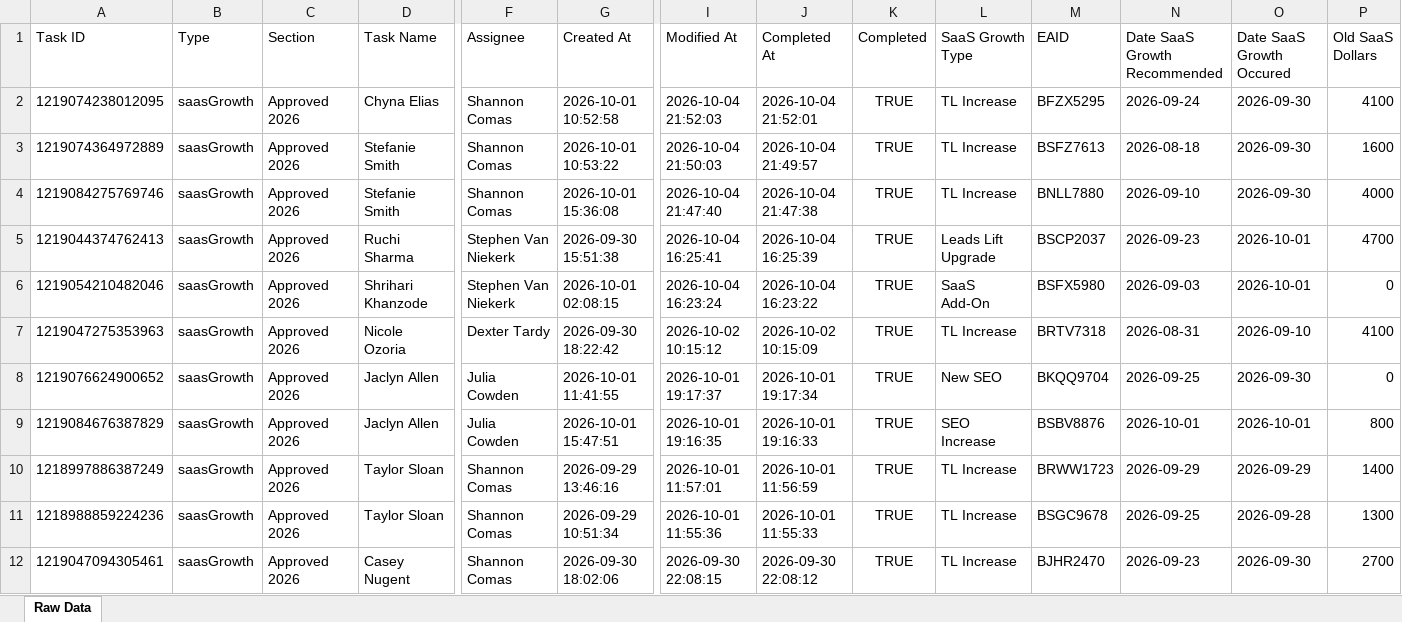
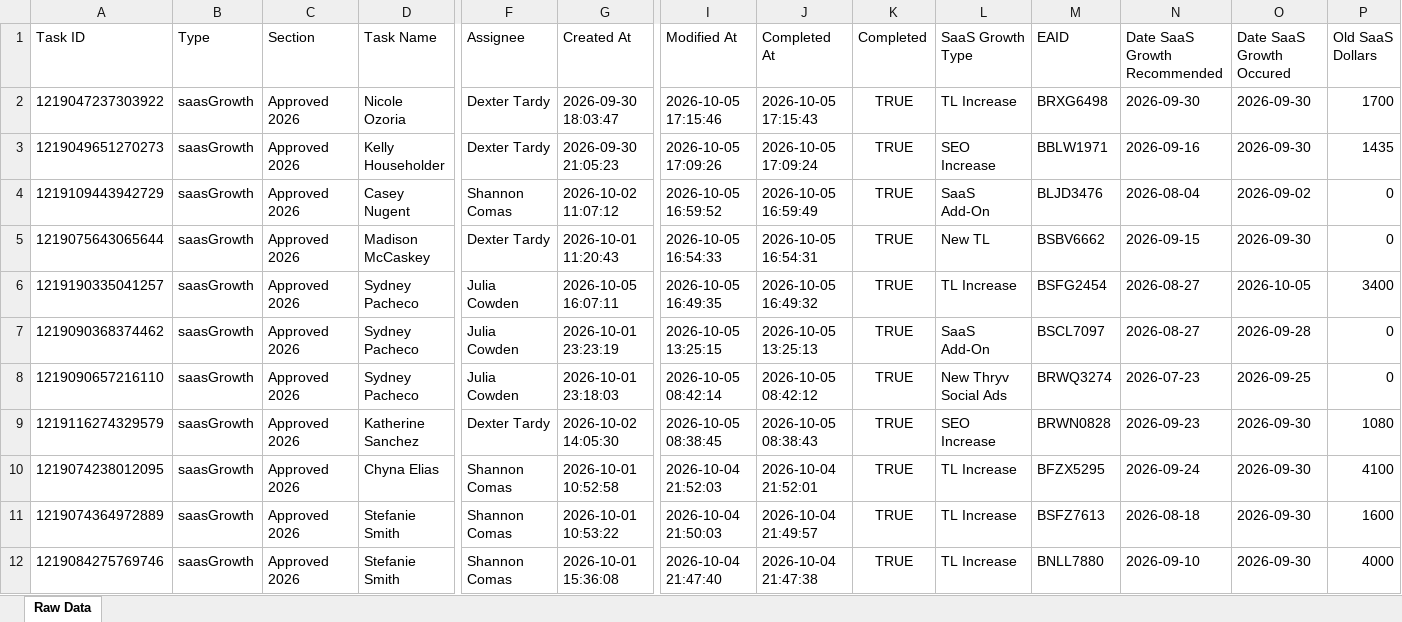
Before and after one commit to timramosthryv/saas-growth-dashboard, an Excel workbook: data.xlsx, sheet Raw Data, drawn as a sheet; only a part is shown, gaps mark what is left out; the shorter side is filled out with more unchanged rows; values as stored, in another font and other column widths than the file's, no borders; rows hold the shown columns only; the diff names each change by its address in the sheet, - before the commit and + after, or states it on an @@ line.

```diff
--- a/data.xlsx (sheet Raw Data)
+++ b/data.xlsx (sheet Raw Data)
+row 2: 1219047237303922 | saasGrowth | Approved 2026 | Nicole Ozoria | Dexter Tardy | 2026-09-30 18:03:47 | 2026-10-05 17:15:46 | 2026-10-05 17:15:43 | TRUE | TL Increase | BRXG6498 | 2026-09-30 | 2026-09-30 | 1700
+row 3: 1219049651270273 | saasGrowth | Approved 2026 | Kelly Householder | Dexter Tardy | 2026-09-30 21:05:23 | 2026-10-05 17:09:26 | 2026-10-05 17:09:24 | TRUE | SEO Increase | BBLW1971 | 2026-09-16 | 2026-09-30 | 1435
+row 4: 1219109443942729 | saasGrowth | Approved 2026 | Casey Nugent | Shannon Comas | 2026-10-02 11:07:12 | 2026-10-05 16:59:52 | 2026-10-05 16:59:49 | TRUE | SaaS Add-On | BLJD3476 | 2026-08-04 | 2026-09-02 | 0
+row 5: 1219075643065644 | saasGrowth | Approved 2026 | Madison McCaskey | Dexter Tardy | 2026-10-01 11:20:43 | 2026-10-05 16:54:33 | 2026-10-05 16:54:31 | TRUE | New TL | BSBV6662 | 2026-09-15 | 2026-09-30 | 0
+row 6: 1219190335041257 | saasGrowth | Approved 2026 | Sydney Pacheco | Julia Cowden | 2026-10-05 16:07:11 | 2026-10-05 16:49:35 | 2026-10-05 16:49:32 | TRUE | TL Increase | BSFG2454 | 2026-08-27 | 2026-10-05 | 3400
+row 7: 1219090368374462 | saasGrowth | Approved 2026 | Sydney Pacheco | Julia Cowden | 2026-10-01 23:23:19 | 2026-10-05 13:25:15 | 2026-10-05 13:25:13 | TRUE | SaaS Add-On | BSCL7097 | 2026-08-27 | 2026-09-28 | 0
+row 8: 1219090657216110 | saasGrowth | Approved 2026 | Sydney Pacheco | Julia Cowden | 2026-10-01 23:18:03 | 2026-10-05 08:42:14 | 2026-10-05 08:42:12 | TRUE | New Thryv Social Ads | BRWQ3274 | 2026-07-23 | 2026-09-25 | 0
+row 9: 1219116274329579 | saasGrowth | Approved 2026 | Katherine Sanchez | Dexter Tardy | 2026-10-02 14:05:30 | 2026-10-05 08:38:45 | 2026-10-05 08:38:43 | TRUE | SEO Increase | BRWN0828 | 2026-09-23 | 2026-09-30 | 1080
```
Also changed, not shown: 1 other file.
